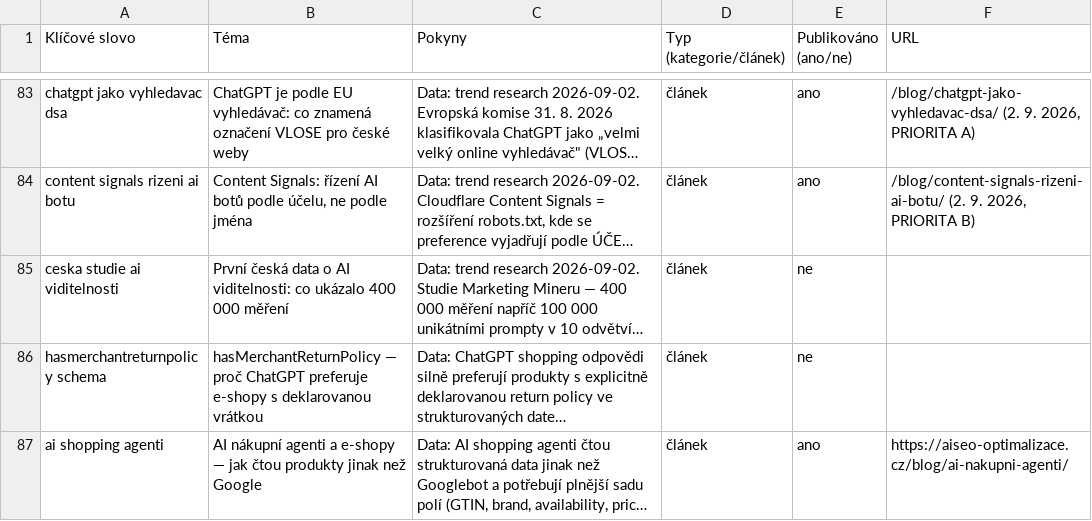
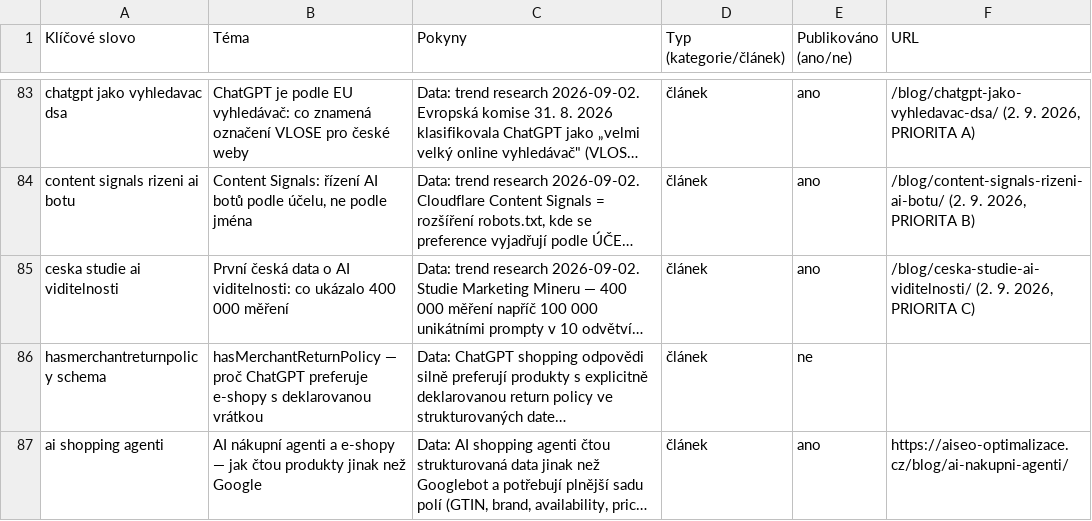
Before and after one commit to ultron-sniperdesign/aiseo-optimalizace, a CSV file: blogger/obsahovy-plan.csv, drawn as a sheet; only a part is shown, gaps mark what is left out; long unchanged cells end in …; the diff names each change by its address in the sheet, - before the commit and + after, or states it on an @@ line.

```diff
--- a/blogger/obsahovy-plan.csv
+++ b/blogger/obsahovy-plan.csv
-E85 (Publikováno (ano/ne)): ne
+E85 (Publikováno (ano/ne)): ano
-F85 (URL): (empty)
+F85 (URL): /blog/ceska-studie-ai-viditelnosti/ (2. 9. 2026, PRIORITA C)
```
Also changed, not shown: 10 other files.
